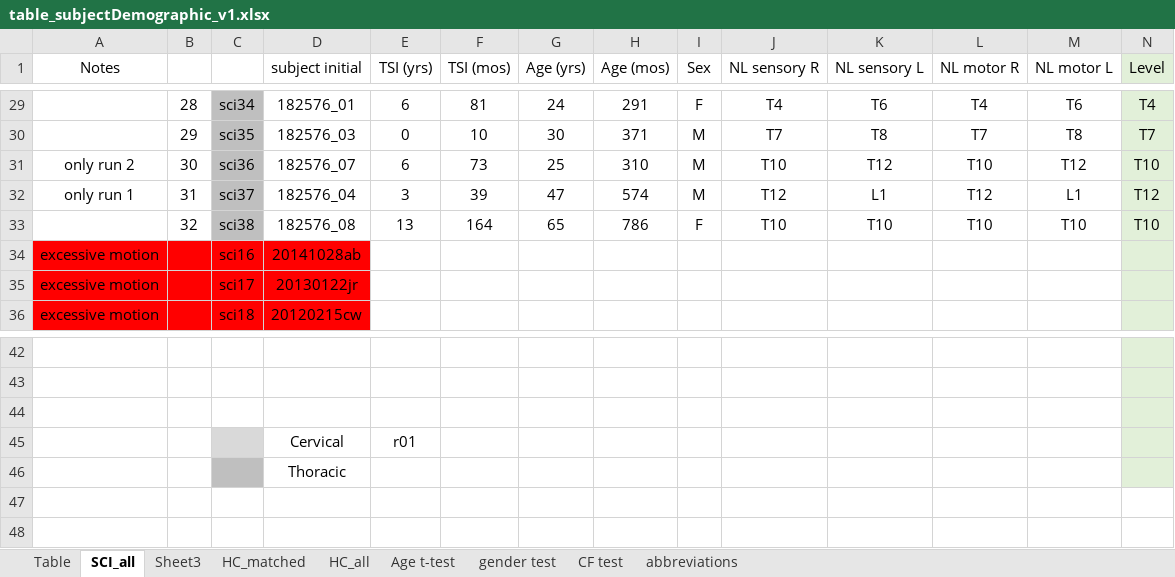
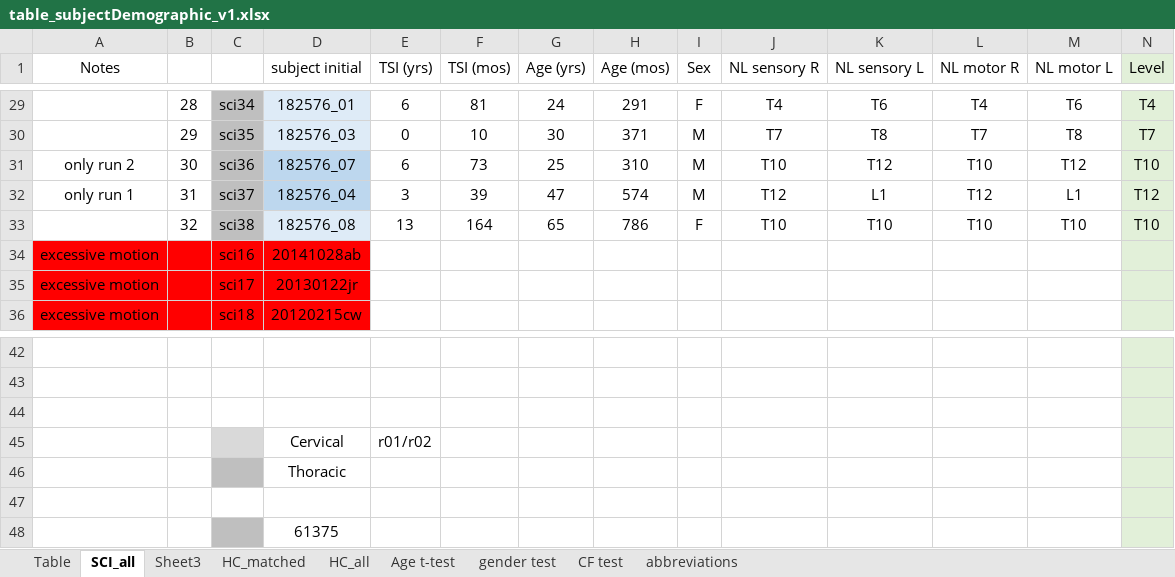
Before and after one commit to fvfarahani/SCI_GraphTheory, an Excel workbook: table_subjectDemographic_v1.xlsx, sheet SCI_all, drawn as a sheet; only a part is shown, gaps mark what is left out; values as stored, in another font and other column widths than the file's, no borders; charts and pictures not drawn; rows hold the shown columns only; the diff covers the shown part only; the diff names each change by its address in the sheet, - before the commit and + after, or states it on an @@ line.

```diff
--- a/table_subjectDemographic_v1.xlsx (sheet SCI_all)
+++ b/table_subjectDemographic_v1.xlsx (sheet SCI_all)
-D29:D30 fill: none
+D29:D30 fill: #DEEBF7
-D31:D32 fill: none
+D31:D32 fill: #BDD7EE
-D33 fill: none
+D33 fill: #DEEBF7
-E45 (TSI (yrs)): r01
+E45 (TSI (yrs)): r01/r02
+row 47: (empty)
+row 48:  |  |  | 61375
```
Also changed, not shown: cell formats elsewhere in this sheet, 5 other files.
